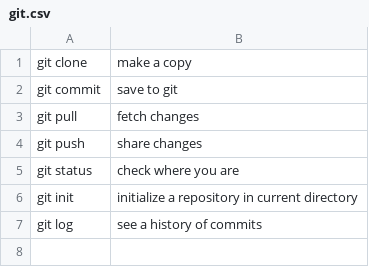
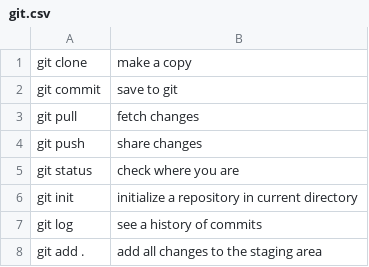
Before and after one commit to rivermorrow/tc-node-9, a CSV file: answers/jupiter_desphy/git.csv, drawn as a sheet.

Commit message:
add line 8, commit 5

```diff
--- a/answers/jupiter_desphy/git.csv
+++ b/answers/jupiter_desphy/git.csv
@@ -7 +7,2 @@ git init, initialize a repository in current directory
 git log, see a history of commits
+git add ., add all changes to the staging area
```
